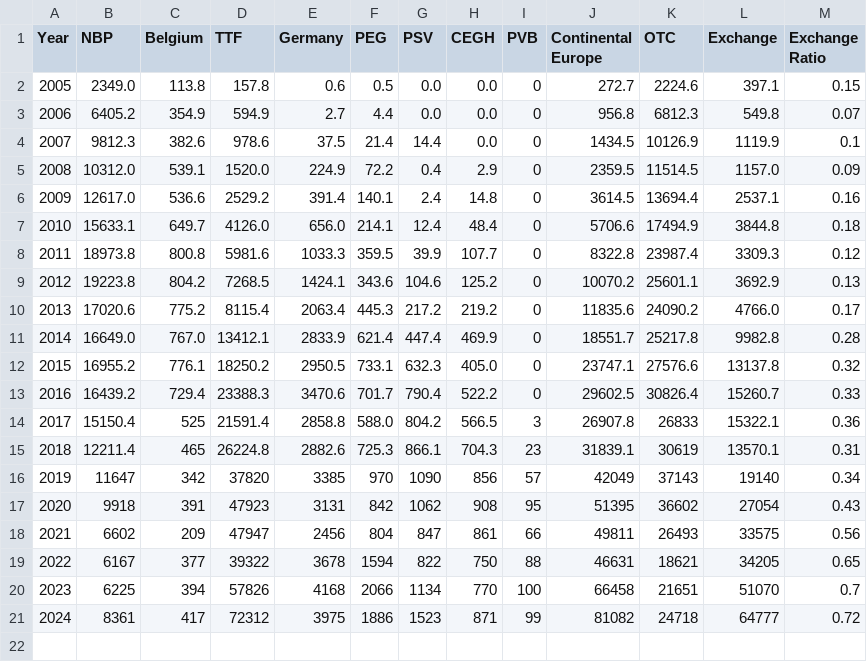
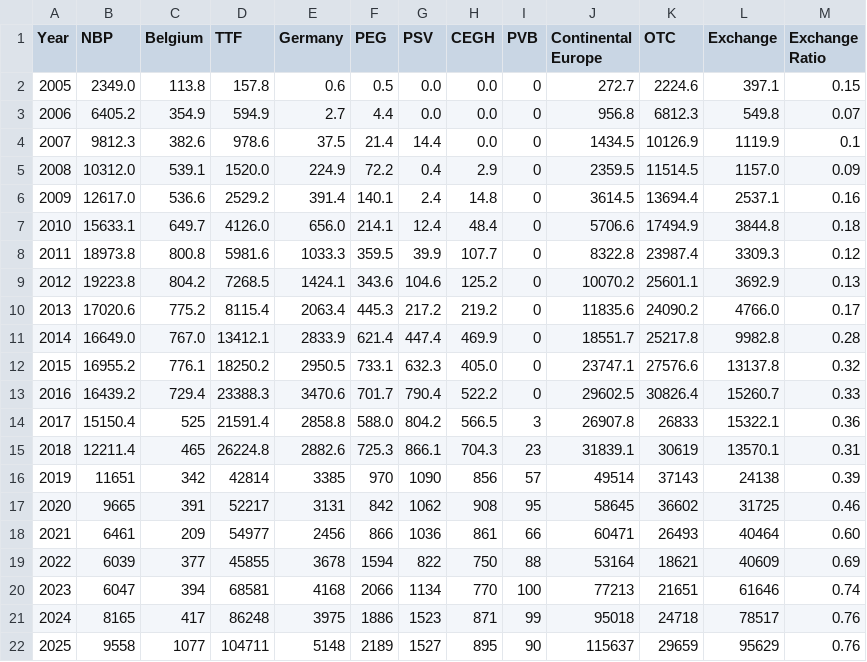
Before and after one commit to JulienHoarauEngie/EnergyScan, a CSV file: TradedVolumesEurope.csv, drawn as a sheet.

Commit message:
Update TradedVolumesEurope.csv

```diff
--- a/TradedVolumesEurope.csv
+++ b/TradedVolumesEurope.csv
@@ -15,7 +15,8 @@
 2018,12211.4,465,26224.8,2882.6,725.3,866.1,704.3,23,31839.1,30619,13570.1,0.31
-2019,11647,342,37820,3385,970,1090,856,57,42049,37143,19140,0.34
-2020,9918,391,47923,3131,842,1062,908,95,51395,36602,27054,0.43
-2021,6602,209,47947,2456,804,847,861,66,49811,26493,33575,0.56
-2022,6167,377,39322,3678,1594,822,750,88,46631,18621,34205,0.65
-2023,6225,394,57826,4168,2066,1134,770,100,66458,21651,51070,0.7
-2024,8361,417,72312,3975,1886,1523,871,99,81082,24718,64777,0.72
+2019,11651,342,42814,3385,970,1090,856,57,49514,37143,24138,0.39
+2020,9665,391,52217,3131,842,1062,908,95,58645,36602,31725,0.46
+2021,6461,209,54977,2456,866,1036,861,66,60471,26493,40464,0.60
+2022,6039,377,45855,3678,1594,822,750,88,53164,18621,40609,0.69
+2023,6047,394,68581,4168,2066,1134,770,100,77213,21651,61646,0.74
+2024,8165,417,86248,3975,1886,1523,871,99,95018,24718,78517,0.76
+2025,9558,1077,104711,5148,2189,1527,895,90,115637,29659,95629,0.76
```
